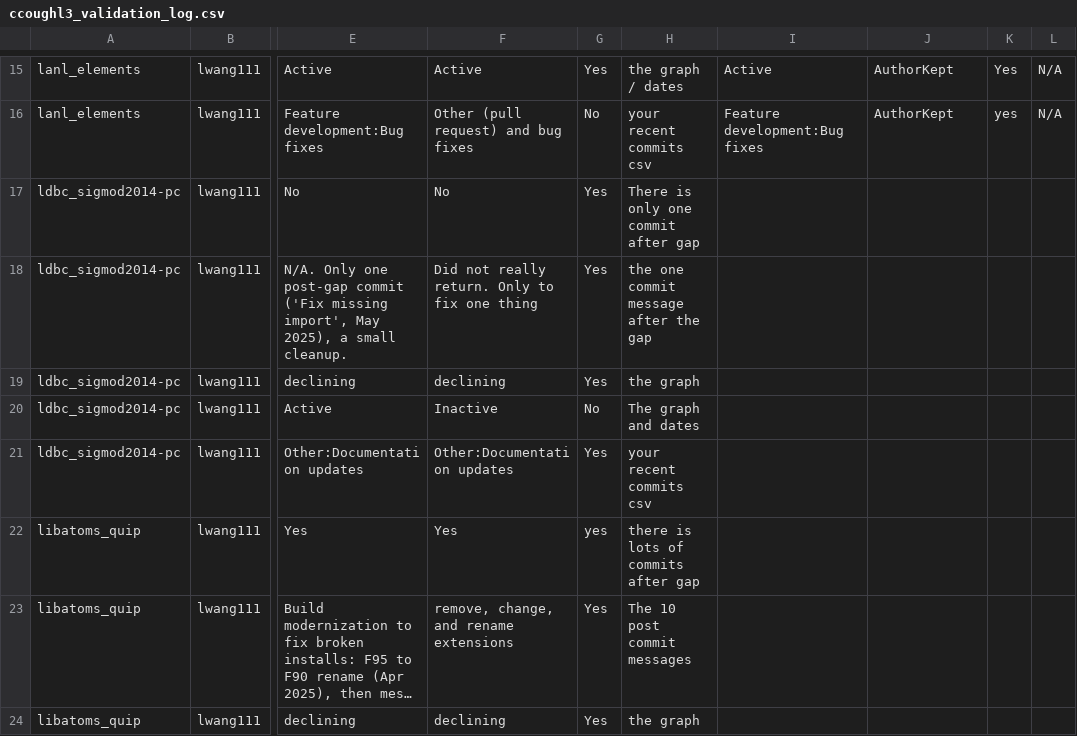
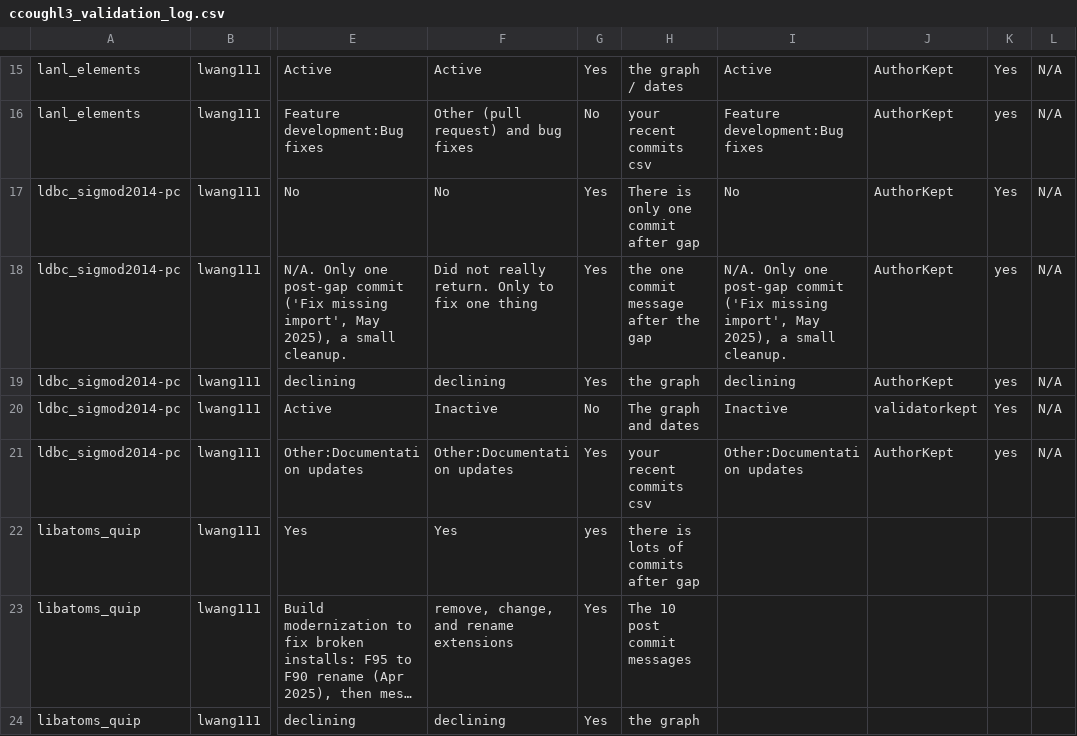
Before and after one commit to Tempstarwolf/MiniProject3, a CSV file: ccoughl3_validation_log.csv, drawn as a sheet; only a part is shown, gaps mark what is left out; long unchanged cells end in …; the diff names each change by its address in the sheet, - before the commit and + after, or states it on an @@ line.

Commit message:
Update ccoughl3_validation_log.csv

```diff
--- a/ccoughl3_validation_log.csv
+++ b/ccoughl3_validation_log.csv
-I17: (empty)
+I17: No
-J17:J19: (empty)
+J17:J19: AuthorKept
-K17: (empty)
+K17: Yes
-L17:L21: (empty)
+L17:L21: N/A
-I18: (empty)
+I18: N/A. Only one post-gap commit ('Fix missing import', May 2025), a small cleanup.
-K18:K19: (empty)
+K18:K19: yes
-I19: (empty)
+I19: declining
-I20: (empty)
+I20: Inactive
-J20: (empty)
+J20: validatorkept
-K20: (empty)
+K20: Yes
-I21: (empty)
+I21: Other:Documentation updates
-J21: (empty)
+J21: AuthorKept
-K21: (empty)
+K21: yes
```
